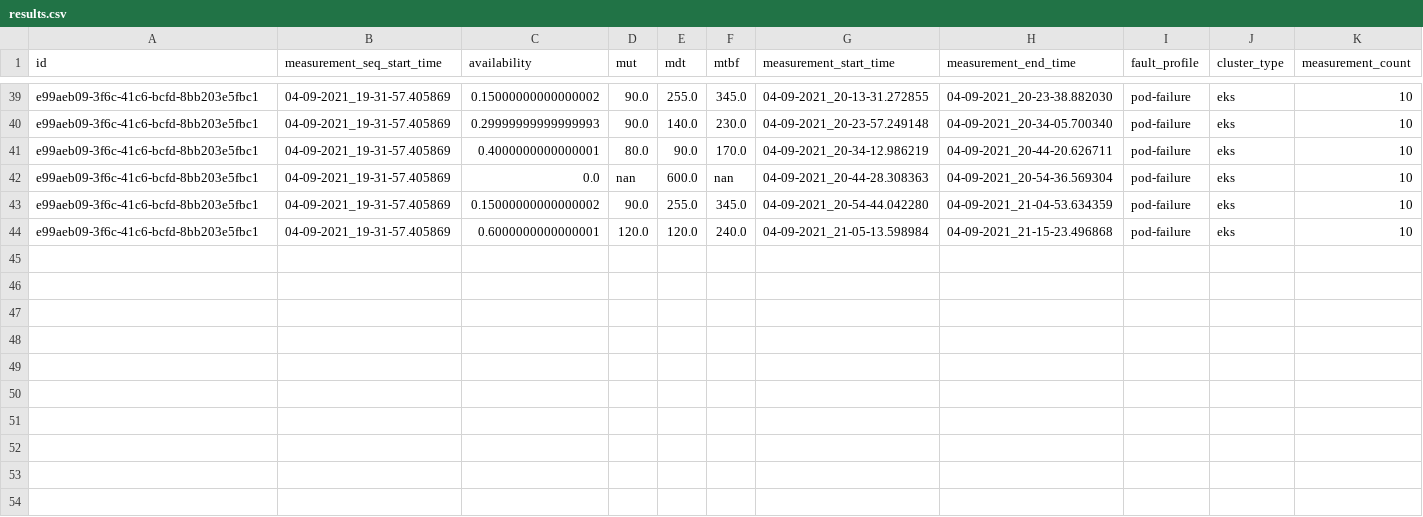
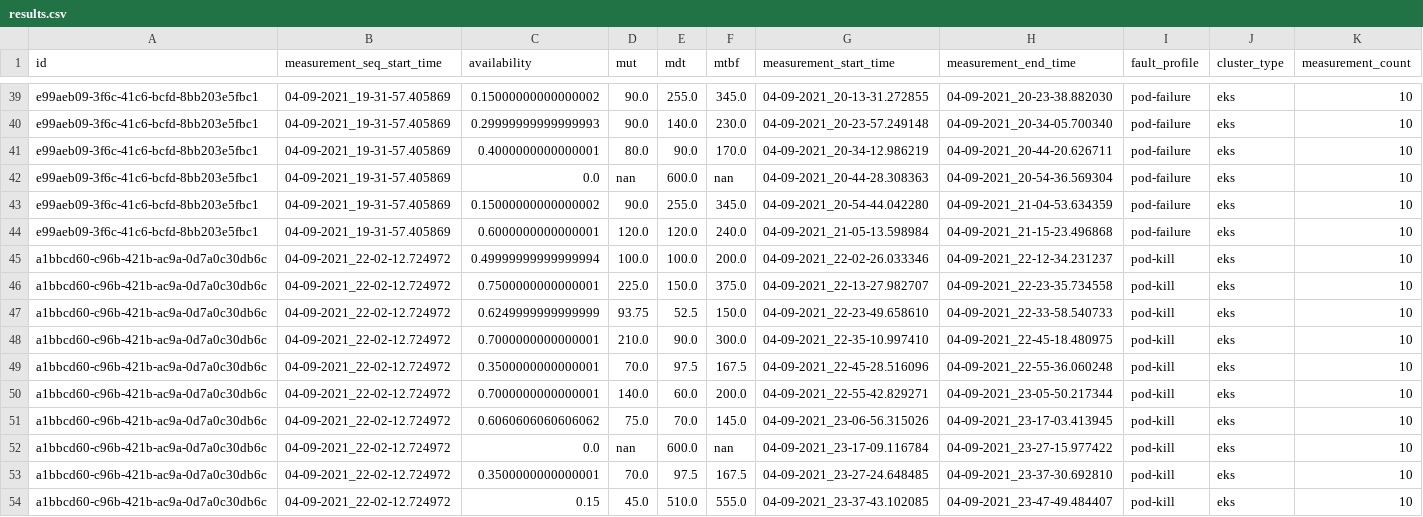
Before and after one commit to martonorova/msc-onlab, a CSV file: kubedepend/kubedepend/results/results.csv, drawn as a sheet; only a part is shown, gaps mark what is left out; rows hold the shown columns only; the diff names each change by its address in the sheet, - before the commit and + after, or states it on an @@ line.

Commit message:
First proper pod kill test

```diff
--- a/kubedepend/kubedepend/results/results.csv
+++ b/kubedepend/kubedepend/results/results.csv
+row 45: a1bbcd60-c96b-421b-ac9a-0d7a0c30db6c | 04-09-2021_22-02-12.724972 | 0.49999999999999994 | 100.0 | 100.0 | 200.0 | 04-09-2021_22-02-26.033346 | 04-09-2021_22-12-34.231237 | pod-kill | eks | 10
+row 46: a1bbcd60-c96b-421b-ac9a-0d7a0c30db6c | 04-09-2021_22-02-12.724972 | 0.7500000000000001 | 225.0 | 150.0 | 375.0 | 04-09-2021_22-13-27.982707 | 04-09-2021_22-23-35.734558 | pod-kill | eks | 10
+row 47: a1bbcd60-c96b-421b-ac9a-0d7a0c30db6c | 04-09-2021_22-02-12.724972 | 0.6249999999999999 | 93.75 | 52.5 | 150.0 | 04-09-2021_22-23-49.658610 | 04-09-2021_22-33-58.540733 | pod-kill | eks | 10
+row 48: a1bbcd60-c96b-421b-ac9a-0d7a0c30db6c | 04-09-2021_22-02-12.724972 | 0.7000000000000001 | 210.0 | 90.0 | 300.0 | 04-09-2021_22-35-10.997410 | 04-09-2021_22-45-18.480975 | pod-kill | eks | 10
+row 49: a1bbcd60-c96b-421b-ac9a-0d7a0c30db6c | 04-09-2021_22-02-12.724972 | 0.3500000000000001 | 70.0 | 97.5 | 167.5 | 04-09-2021_22-45-28.516096 | 04-09-2021_22-55-36.060248 | pod-kill | eks | 10
+row 50: a1bbcd60-c96b-421b-ac9a-0d7a0c30db6c | 04-09-2021_22-02-12.724972 | 0.7000000000000001 | 140.0 | 60.0 | 200.0 | 04-09-2021_22-55-42.829271 | 04-09-2021_23-05-50.217344 | pod-kill | eks | 10
+row 51: a1bbcd60-c96b-421b-ac9a-0d7a0c30db6c | 04-09-2021_22-02-12.724972 | 0.6060606060606062 | 75.0 | 70.0 | 145.0 | 04-09-2021_23-06-56.315026 | 04-09-2021_23-17-03.413945 | pod-kill | eks | 10
+row 52: a1bbcd60-c96b-421b-ac9a-0d7a0c30db6c | 04-09-2021_22-02-12.724972 | 0.0 | nan | 600.0 | nan | 04-09-2021_23-17-09.116784 | 04-09-2021_23-27-15.977422 | pod-kill | eks | 10
+row 53: a1bbcd60-c96b-421b-ac9a-0d7a0c30db6c | 04-09-2021_22-02-12.724972 | 0.3500000000000001 | 70.0 | 97.5 | 167.5 | 04-09-2021_23-27-24.648485 | 04-09-2021_23-37-30.692810 | pod-kill | eks | 10
+row 54: a1bbcd60-c96b-421b-ac9a-0d7a0c30db6c | 04-09-2021_22-02-12.724972 | 0.15 | 45.0 | 510.0 | 555.0 | 04-09-2021_23-37-43.102085 | 04-09-2021_23-47-49.484407 | pod-kill | eks | 10
```
Also changed, not shown: 2 other files.
